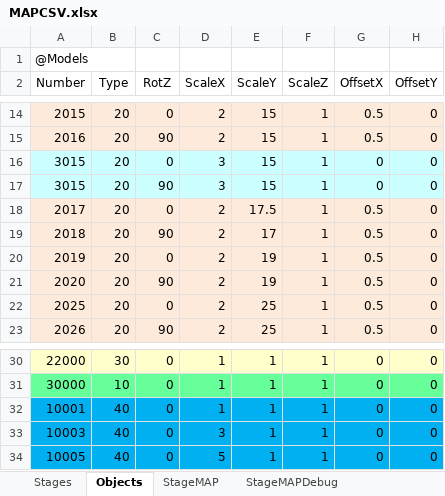
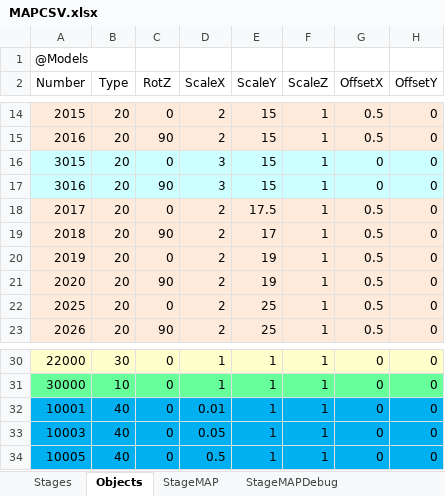
Before and after one commit to xtatrax/oldPrj-SchoolTask_BomberProject-public, an Excel workbook: BomberProject/media/Map/MAPCSV.xlsx, sheet Objects, drawn as a sheet; only a part is shown, gaps mark what is left out; values as stored, in another font and other column widths than the file's, no borders; the diff names each change by its address in the sheet, - before the commit and + after, or states it on an @@ line.

```diff
--- a/BomberProject/media/Map/MAPCSV.xlsx (sheet Objects)
+++ b/BomberProject/media/Map/MAPCSV.xlsx (sheet Objects)
-A17 (Number): 3015
+A17 (Number): 3016
-D32 (ScaleX): 1
+D32 (ScaleX): 0.01
-D33 (ScaleX): 3
+D33 (ScaleX): 0.05
-D34 (ScaleX): 5
+D34 (ScaleX): 0.5
```
Also changed, not shown: sheet StageMAP_Hard, sheet StageMAP, sheet StageMAP_Normal, sheet StageMAP_Extra, sheet Stages, 49 other files.
